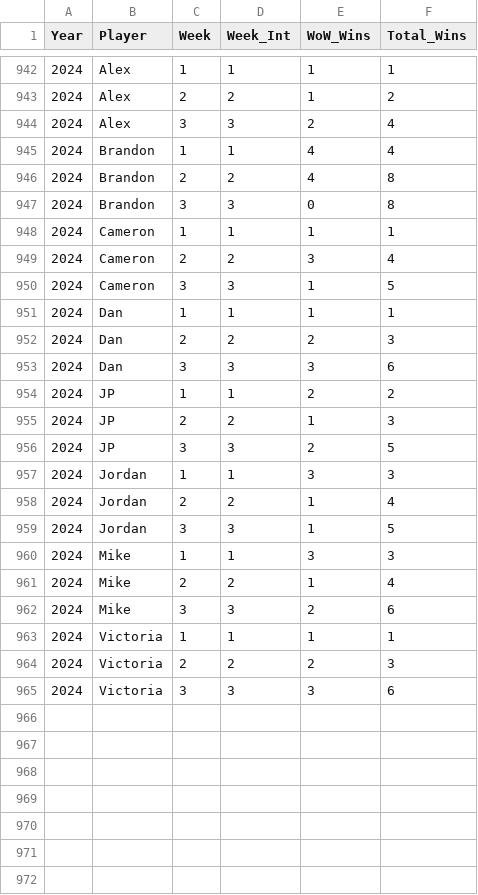
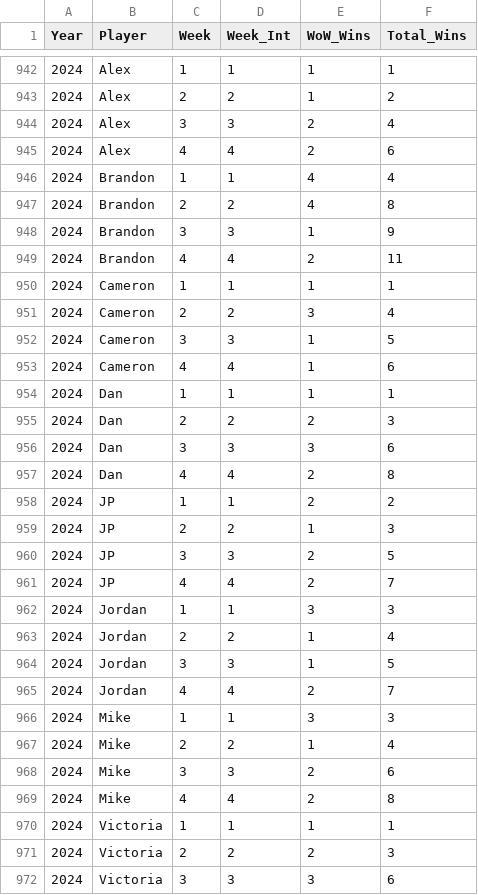
Before and after one commit to jp-wright/picks_pool_streamlit, a CSV file: data/output/history/WoW_wins_history.csv, drawn as a sheet; only a part is shown, gaps mark what is left out; the diff covers the shown part only.

```diff
--- a/data/output/history/WoW_wins_history.csv
+++ b/data/output/history/WoW_wins_history.csv
@@ -944,5 +944,7 @@ Year,Player,Week,Week_Int,WoW_Wins,Total_Wins
 2024,Alex,3,3,2,4
+2024,Alex,4,4,2,6
 2024,Brandon,1,1,4,4
 2024,Brandon,2,2,4,8
-2024,Brandon,3,3,0,8
+2024,Brandon,3,3,1,9
+2024,Brandon,4,4,2,11
 2024,Cameron,1,1,1,1
@@ -950,2 +952,3 @@ Year,Player,Week,Week_Int,WoW_Wins,Total_Wins
 2024,Cameron,3,3,1,5
+2024,Cameron,4,4,1,6
 2024,Dan,1,1,1,1
@@ -953,2 +956,3 @@ Year,Player,Week,Week_Int,WoW_Wins,Total_Wins
 2024,Dan,3,3,3,6
+2024,Dan,4,4,2,8
 2024,JP,1,1,2,2
@@ -956,2 +960,3 @@ Year,Player,Week,Week_Int,WoW_Wins,Total_Wins
 2024,JP,3,3,2,5
+2024,JP,4,4,2,7
 2024,Jordan,1,1,3,3
@@ -959,2 +964,3 @@ Year,Player,Week,Week_Int,WoW_Wins,Total_Wins
 2024,Jordan,3,3,1,5
+2024,Jordan,4,4,2,7
 2024,Mike,1,1,3,3
@@ -962,2 +968,3 @@ Year,Player,Week,Week_Int,WoW_Wins,Total_Wins
 2024,Mike,3,3,2,6
+2024,Mike,4,4,2,8
 2024,Victoria,1,1,1,1
```
Also changed, not shown: 1 added row elsewhere in this file, data/input/nfl_regular_plus_post_ssn_standings_pool_years.csv, data/output/history/all_pool_games_history.csv, 21 other files.
